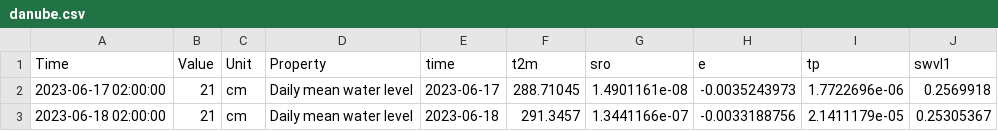
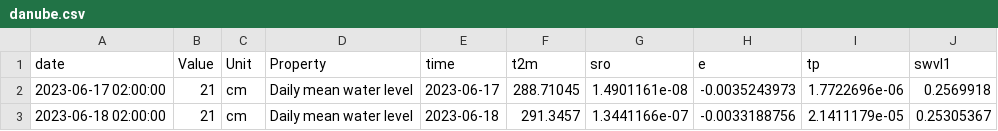
Before and after one commit to benoitlambare/TimeXer, a CSV file: dataset/river/danube.csv, drawn as a sheet; only a part is shown.

```diff
--- a/dataset/river/danube.csv
+++ b/dataset/river/danube.csv
@@ -1,2 +1,2 @@
-Time,Value,Unit,Property,time,t2m,sro,e,tp,swvl1
+date,Value,Unit,Property,time,t2m,sro,e,tp,swvl1
 2023-06-17 02:00:00,21,cm,Daily mean water level,2023-06-17,288.71045,1.4901161e-08,-0.0035243973,1.7722696e-06,0.2569918
```
Also changed, not shown: 4 other files.
